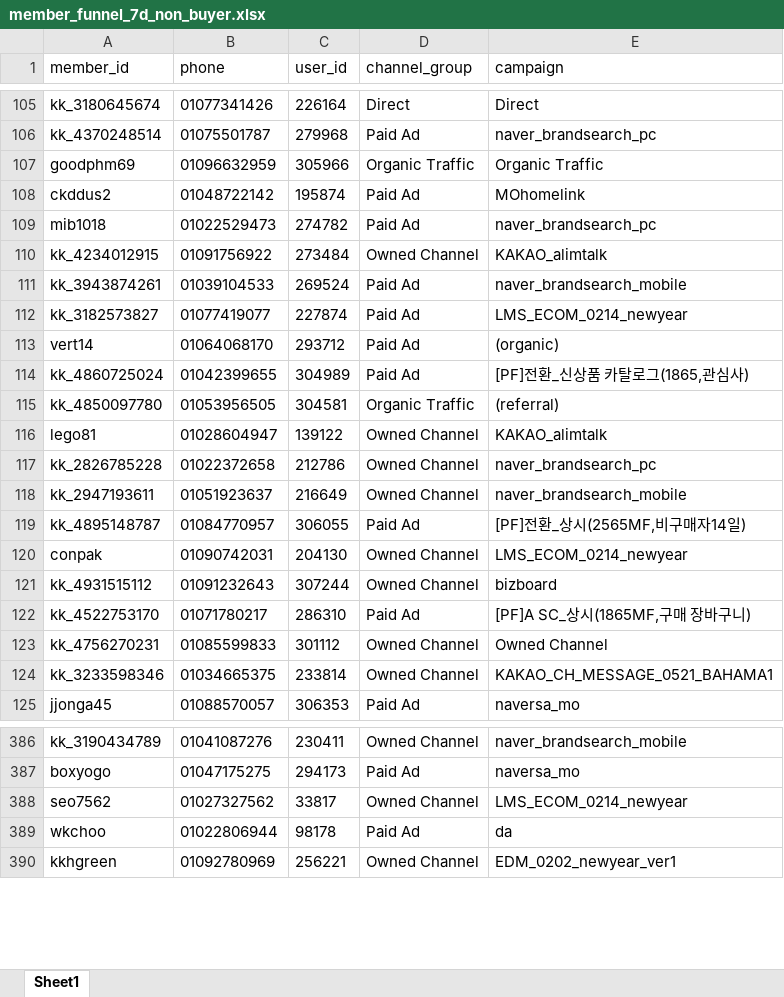
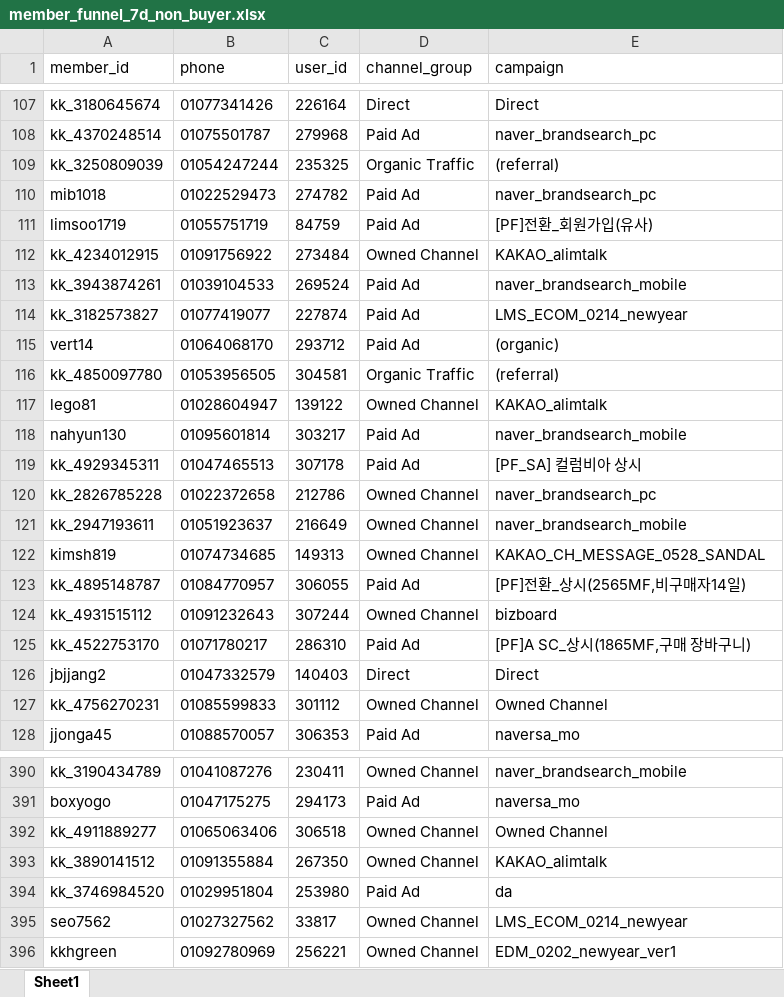
Before and after one commit to koreacolumbia-dotcom/E-comm-marketing-hub, an Excel workbook: reports/member_funnel/downloads/member_funnel_7d_non_buyer.xlsx, sheet Sheet1, drawn as a sheet; only a part is shown, gaps mark what is left out; values as stored, in another font and other column widths than the file's, no borders; removed rows and columns are numbered as before the commit, all else as after; the diff covers the shown part only; the diff names each change by its address in the sheet, - before the commit and + after, or states it on an @@ line.

```diff
--- a/reports/member_funnel/downloads/member_funnel_7d_non_buyer.xlsx (sheet Sheet1)
+++ b/reports/member_funnel/downloads/member_funnel_7d_non_buyer.xlsx (sheet Sheet1)
-row 107: goodphm69 | 01096632959 | 305966 | Organic Traffic | Organic Traffic
-row 108: ckddus2 | 01048722142 | 195874 | Paid Ad | MOhomelink
+row 109: kk_3250809039 | 01054247244 | 235325 | Organic Traffic | (referral)
+row 111: limsoo1719 | 01055751719 | 84759 | Paid Ad | [PF]전환_회원가입(유사)
-row 114: kk_4860725024 | 01042399655 | 304989 | Paid Ad | [PF]전환_신상품 카탈로그(1865,관심사)
+row 118: nahyun130 | 01095601814 | 303217 | Paid Ad | naver_brandsearch_mobile
+row 119: kk_4929345311 | 01047465513 | 307178 | Paid Ad | [PF_SA] 컬럼비아 상시
+row 122: kimsh819 | 01074734685 | 149313 | Owned Channel | KAKAO_CH_MESSAGE_0528_SANDAL
-row 120: conpak | 01090742031 | 204130 | Owned Channel | LMS_ECOM_0214_newyear
+row 126: jbjjang2 | 01047332579 | 140403 | Direct | Direct
@@ row 124 moved to row 97: kk_3233598346 @@
+row 392: kk_4911889277 | 01065063406 | 306518 | Owned Channel | Owned Channel
+row 393: kk_3890141512 | 01091355884 | 267350 | Owned Channel | KAKAO_alimtalk
+row 394: kk_3746984520 | 01029951804 | 253980 | Paid Ad | da
-row 389: wkchoo | 01022806944 | 98178 | Paid Ad | da
```
Also changed, not shown: 64 added rows, 86 removed rows, 154 moved rows and 33 edited cells elsewhere in this sheet, reports/member_funnel/downloads/member_funnel_1d_non_buyer.xlsx, reports/member_funnel/downloads/member_funnel_1d_target_segments.xlsx, 19 other files.
